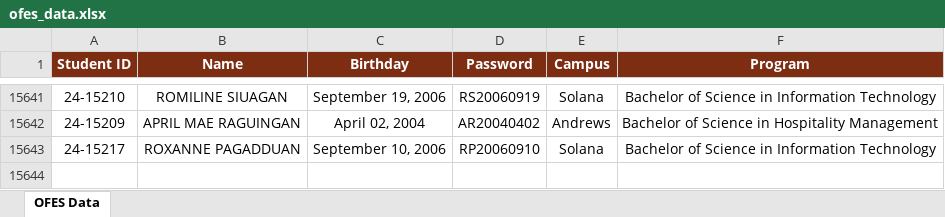
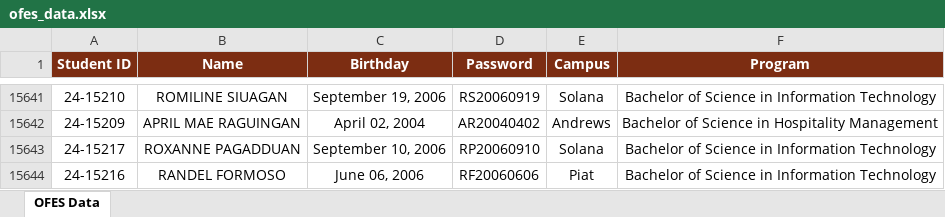
Before and after one commit to ricfx861-sys/fdcv-g-vdsfvg, an Excel workbook: ofes_data.xlsx, sheet OFES Data, drawn as a sheet; only a part is shown, gaps mark what is left out; values as stored, in another font and other column widths than the file's, no borders; the diff names each change by its address in the sheet, - before the commit and + after, or states it on an @@ line.

```diff
--- a/ofes_data.xlsx (sheet OFES Data)
+++ b/ofes_data.xlsx (sheet OFES Data)
+row 15644: 24-15216 | RANDEL FORMOSO | June 06, 2006 | RF20060606 | Piat | Bachelor of Science in Information Technology
```
Also changed, not shown: 1 other file.
